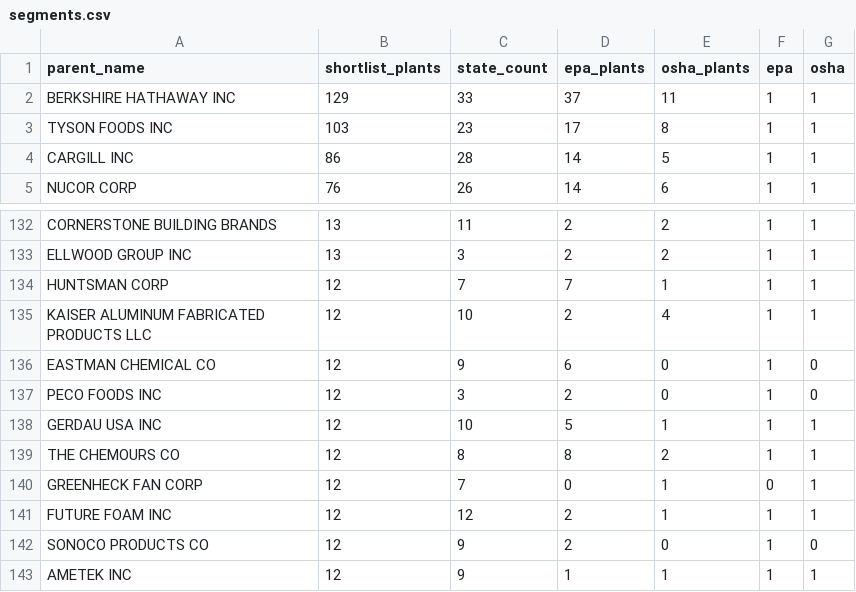
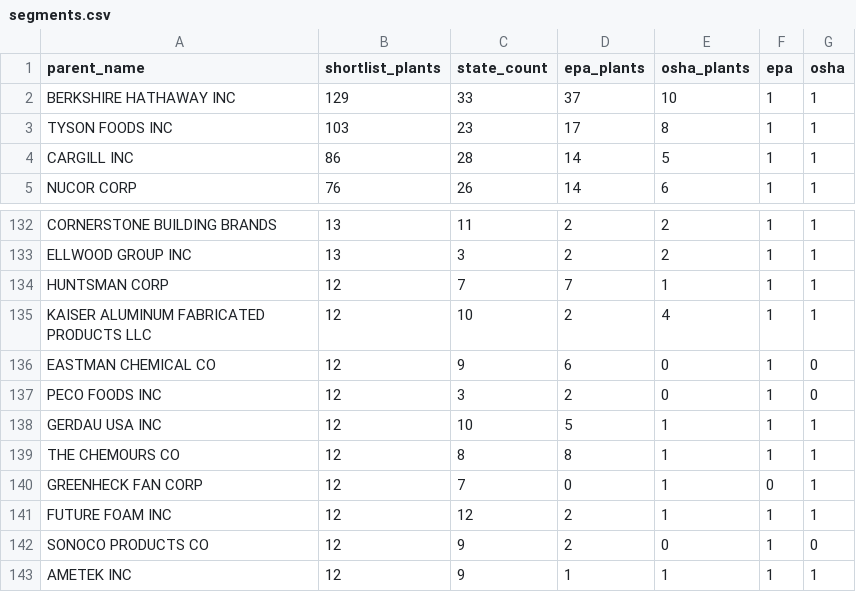
Before and after one commit to CitrineAutomations/gtm-predictive-maintenance-accounts, a CSV file: data/processed/segments.csv, drawn as a sheet; only a part is shown, gaps mark what is left out.

```diff
--- a/data/processed/segments.csv
+++ b/data/processed/segments.csv
@@ -1,3 +1,3 @@
 parent_name,shortlist_plants,state_count,epa_plants,osha_plants,epa,osha
-"BERKSHIRE HATHAWAY INC",129,33,37,11,1,1
+"BERKSHIRE HATHAWAY INC",129,33,37,10,1,1
 "TYSON FOODS INC",103,23,17,8,1,1
@@ -138,3 +138,3 @@ parent_name,shortlist_plants,state_count,epa_plants,osha_plants,epa,osha
 "GERDAU USA INC",12,10,5,1,1,1
-"THE CHEMOURS CO",12,8,8,2,1,1
+"THE CHEMOURS CO",12,8,8,1,1,1
 "GREENHECK FAN CORP",12,7,0,1,0,1
```
Also changed, not shown: data/processed/osha_parents.csv, docs/credit_ledger.csv, 8 other files.
